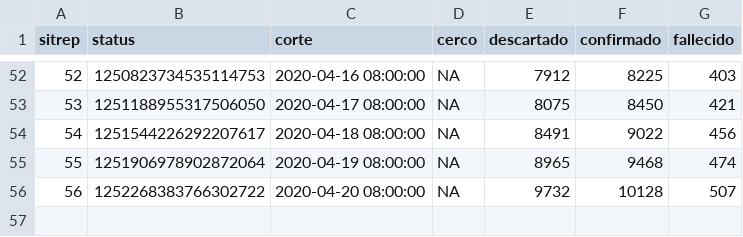
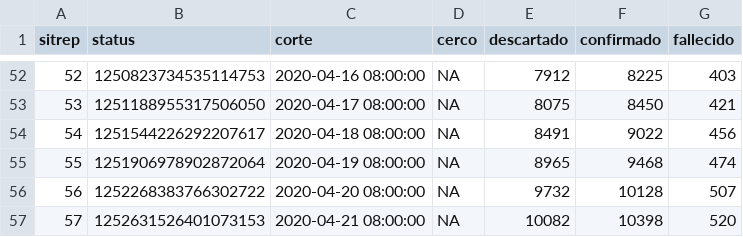
Before and after one commit to ruevko/hexagonal, a CSV file: content/post/2020/03/COVID19_Riesgos_Ec.csv, drawn as a sheet; only a part is shown, gaps mark what is left out.

Commit message:
5th post corona act12

```diff
--- a/content/post/2020/03/COVID19_Riesgos_Ec.csv
+++ b/content/post/2020/03/COVID19_Riesgos_Ec.csv
@@ -56 +56,2 @@
 56,"1252268383766302722",2020-04-20 08:00:00,NA,9732,10128,507
+57,"1252631526401073153",2020-04-21 08:00:00,NA,10082,10398,520
```
Also changed, not shown: 8 other files.
